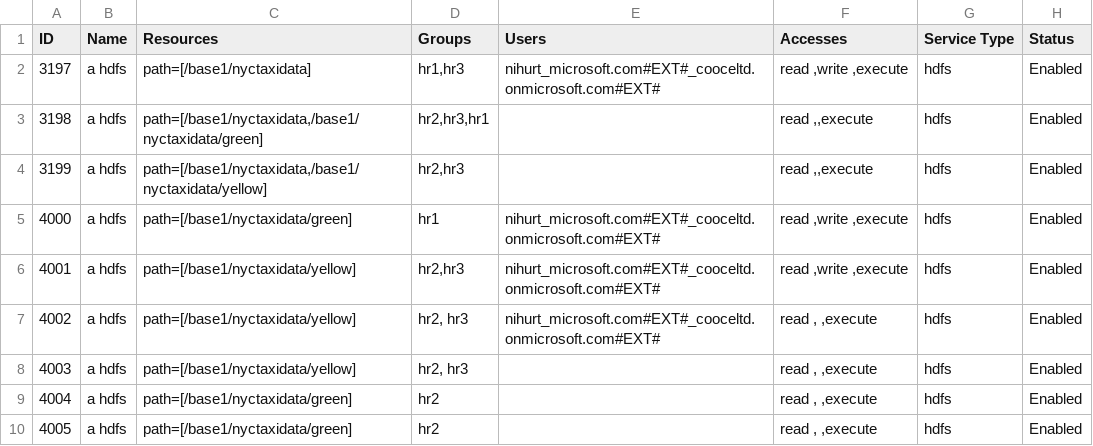
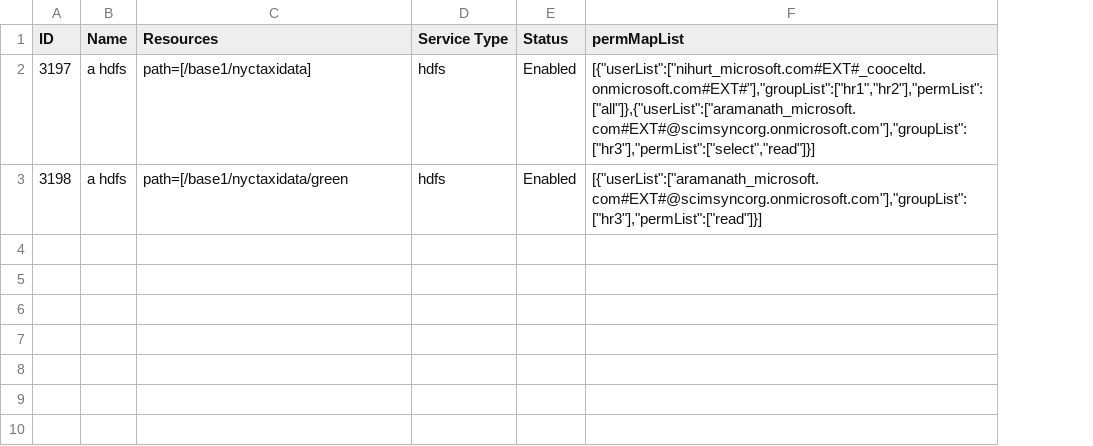
Before and after one commit to hurtn/ranger-migration, a CSV file: NHPolicySample.csv, drawn as a sheet; removed rows and columns are numbered as before the commit, all else as after; the diff names each change by its address in the sheet, - before the commit and + after, or states it on an @@ line.

```diff
--- a/NHPolicySample.csv
+++ b/NHPolicySample.csv
-column D (Groups), rows 2-3: hr1,hr3 | hr2,hr3,hr1
-column E (Users), row 2: nihurt_microsoft.com#EXT#_cooceltd.onmicrosoft.com#EXT#
-column F (Accesses), rows 2-3: read ,write ,execute | read ,,execute
+column F (permMapList), rows 2-3: [{"userList":["nihurt_microsoft.com#EXT#_cooceltd.onmicrosoft.com#EXT#"],"groupList":["hr1","hr2"],"permList":["all"]},{"userList":["aramanath_microsoft.com#EXT#@scimsyncorg.onmicrosoft.com"],"groupList":["hr3"],"permList":["select","read"]}] | [{"userList":["aramanath_microsoft.com#EXT#@scimsyncorg.onmicrosoft.com"],"groupList":["hr3"],"permList":["read"]}]
-C3 (Resources): path=[/base1/nyctaxidata,/base1/nyctaxidata/green]
+C3 (Resources): path=[/base1/nyctaxidata/green
-row 4: 3199 | a hdfs | path=[/base1/nyctaxidata,/base1/nyctaxidata/yellow] | hr2,hr3 |  | read ,,execute | hdfs | Enabled
-row 5: 4000 | a hdfs | path=[/base1/nyctaxidata/green] | hr1 | nihurt_microsoft.com#EXT#_cooceltd.onmicrosoft.com#EXT# | read ,write ,execute | hdfs | Enabled
-row 6: 4001 | a hdfs | path=[/base1/nyctaxidata/yellow] | hr2,hr3 | nihurt_microsoft.com#EXT#_cooceltd.onmicrosoft.com#EXT# | read ,write ,execute | hdfs | Enabled
-row 7: 4002 | a hdfs | path=[/base1/nyctaxidata/yellow] | hr2, hr3 | nihurt_microsoft.com#EXT#_cooceltd.onmicrosoft.com#EXT# | read , ,execute | hdfs | Enabled
-row 8: 4003 | a hdfs | path=[/base1/nyctaxidata/yellow] | hr2, hr3 |  | read , ,execute | hdfs | Enabled
-row 9: 4004 | a hdfs | path=[/base1/nyctaxidata/green] | hr2 |  | read , ,execute | hdfs | Enabled
-row 10: 4005 | a hdfs | path=[/base1/nyctaxidata/green] | hr2 |  | read , ,execute | hdfs | Enabled
```
Also changed, not shown: 26 other files.
